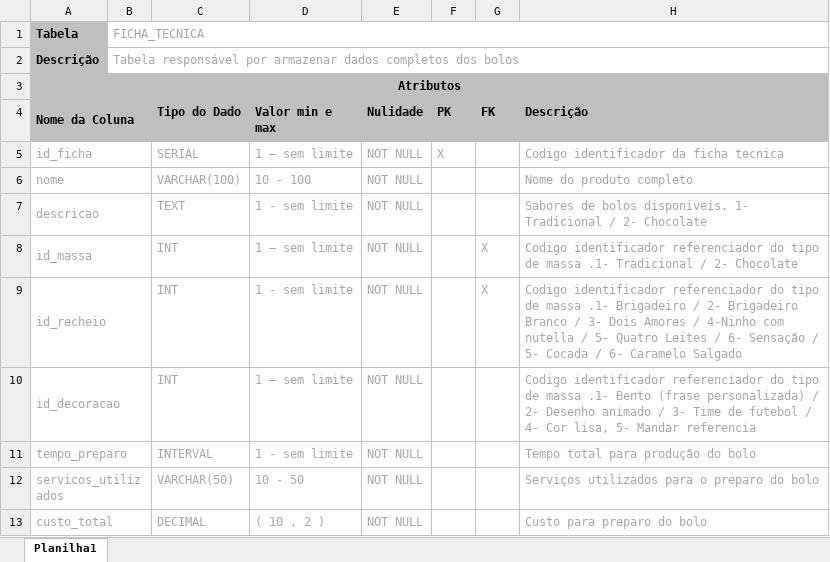
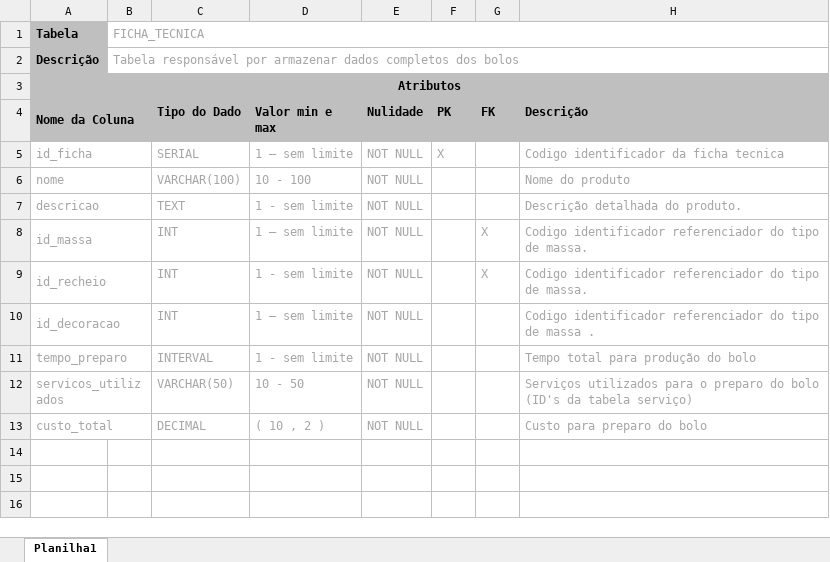
Before and after one commit to brunogmadeira/TrabalhoBD, an Excel workbook: Dicionário de dados/Ficha_tecnica.xlsx, sheet Planilha1, drawn as a sheet; values as stored, in another font and other column widths than the file's, no borders; the diff names each change by its address in the sheet, - before the commit and + after, or states it on an @@ line.

Commit message:
Ajustes no dicionário de dados

```diff
--- a/Dicionário de dados/Ficha_tecnica.xlsx (sheet Planilha1)
+++ b/Dicionário de dados/Ficha_tecnica.xlsx (sheet Planilha1)
-H6 (Descrição): Nome do produto completo
+H6 (Descrição): Nome do produto
-H7 (Descrição): Sabores de bolos disponiveis. 1- Tradicional / 2- Chocolate
+H7 (Descrição): Descrição detalhada do produto.
-H8 (Descrição): …tipo de massa .1- Tradicional / 2- Chocolate
+H8 (Descrição): …tipo de massa.
-H9 (Descrição): …tipo de massa .1- Brigadeiro / 2- Brigadeiro Branco / 3- Dois Amores / 4-Ninho com nutella / 5- Quatro Leites / 6- Sensação / 5- Cocada / 6- Caramelo Salgado
+H9 (Descrição): …tipo de massa.
-H10 (Descrição): …de massa .1- Bento (frase personalizada) / 2- Desenho animado / 3- Time de futebol / 4- Cor lisa, 5- Mandar referencia
+H10 (Descrição): …de massa .
-H12 (Descrição): …do bolo
+H12 (Descrição): …do bolo (ID's da tabela serviço)
```
Also changed, not shown: Dicionário de dados/dicionario_produtos.xlsx, Dicionário de dados/dicionario_tabela_op.xlsx, 1 other file.
